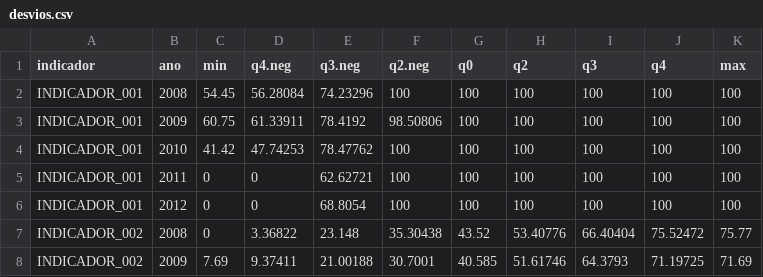
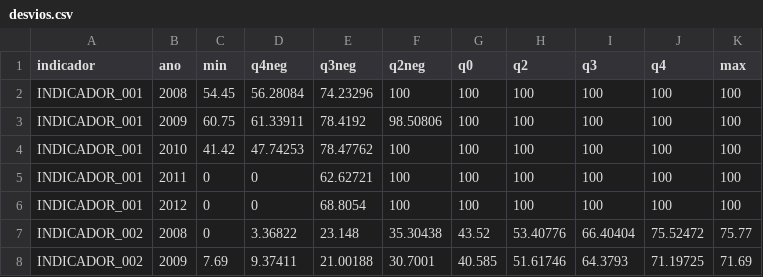
Before and after one commit to analytics-ufcg/mais-saude, a CSV file: src/data/desvios.csv, drawn as a sheet; only a part is shown.

```diff
--- a/src/data/desvios.csv
+++ b/src/data/desvios.csv
@@ -1,2 +1,2 @@
-"indicador","ano","min","q4.neg","q3.neg","q2.neg","q0","q2","q3","q4","max"
+"indicador","ano","min","q4neg","q3neg","q2neg","q0","q2","q3","q4","max"
 "INDICADOR_001",2008,54.45,56.28084,74.23296,100,100,100,100,100,100
```
Also changed, not shown: 3 other files.
